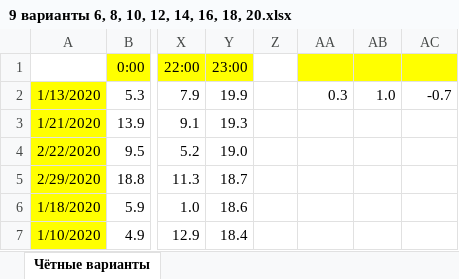
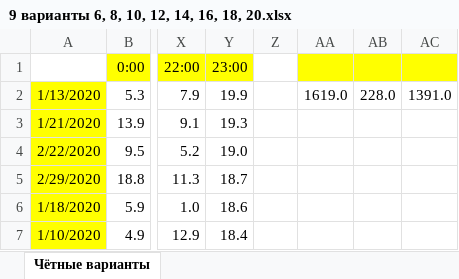
Before and after one commit to liskos/kudryshov, an Excel workbook: krilov/files/9/9 варианты 6, 8, 10, 12, 14, 16, 18, 20.xlsx, sheet Чётные варианты, drawn as a sheet; only a part is shown, gaps mark what is left out; values as stored, in another font and other column widths than the file's, no borders; the diff names each change by its address in the sheet, - before the commit and + after, or states it on an @@ line.

```diff
--- a/krilov/files/9/9 варианты 6, 8, 10, 12, 14, 16, 18, 20.xlsx (sheet Чётные варианты)
+++ b/krilov/files/9/9 варианты 6, 8, 10, 12, 14, 16, 18, 20.xlsx (sheet Чётные варианты)
-AA2: 0.3
+AA2: 1619.0
-AB2: 1.0
+AB2: 228.0
-AC2: -0.7
+AC2: 1391.0
```
Also changed, not shown: krilov/files/18/18var20.xlsx, krilov/files/22/22var20.xlsx, 19 other files.
